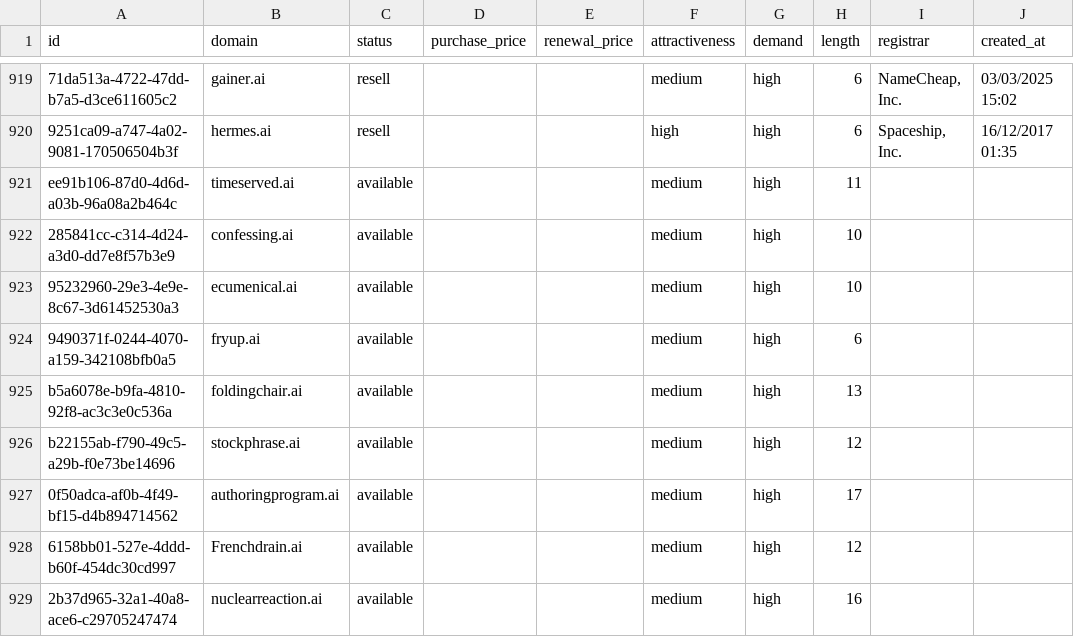
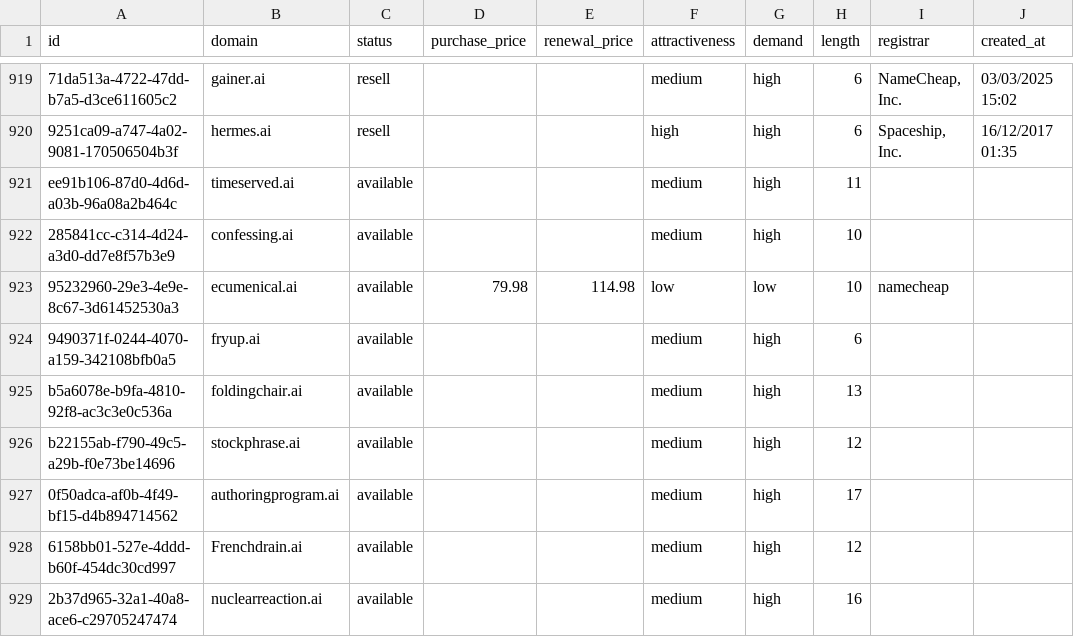
Before and after one commit to UniqueDomains/ai-oneword-domains, a CSV file: ai.csv, drawn as a sheet; only a part is shown, gaps mark what is left out; the diff names each change by its address in the sheet, - before the commit and + after, or states it on an @@ line.

Commit message:
Domains update

```diff
--- a/ai.csv
+++ b/ai.csv
-D923 (purchase_price): (empty)
+D923 (purchase_price): 79.98
-E923 (renewal_price): (empty)
+E923 (renewal_price): 114.98
-F923 (attractiveness): medium
+F923 (attractiveness): low
-G923 (demand): high
+G923 (demand): low
-I923 (registrar): (empty)
+I923 (registrar): namecheap
```
Also changed, not shown: 4 other files.
